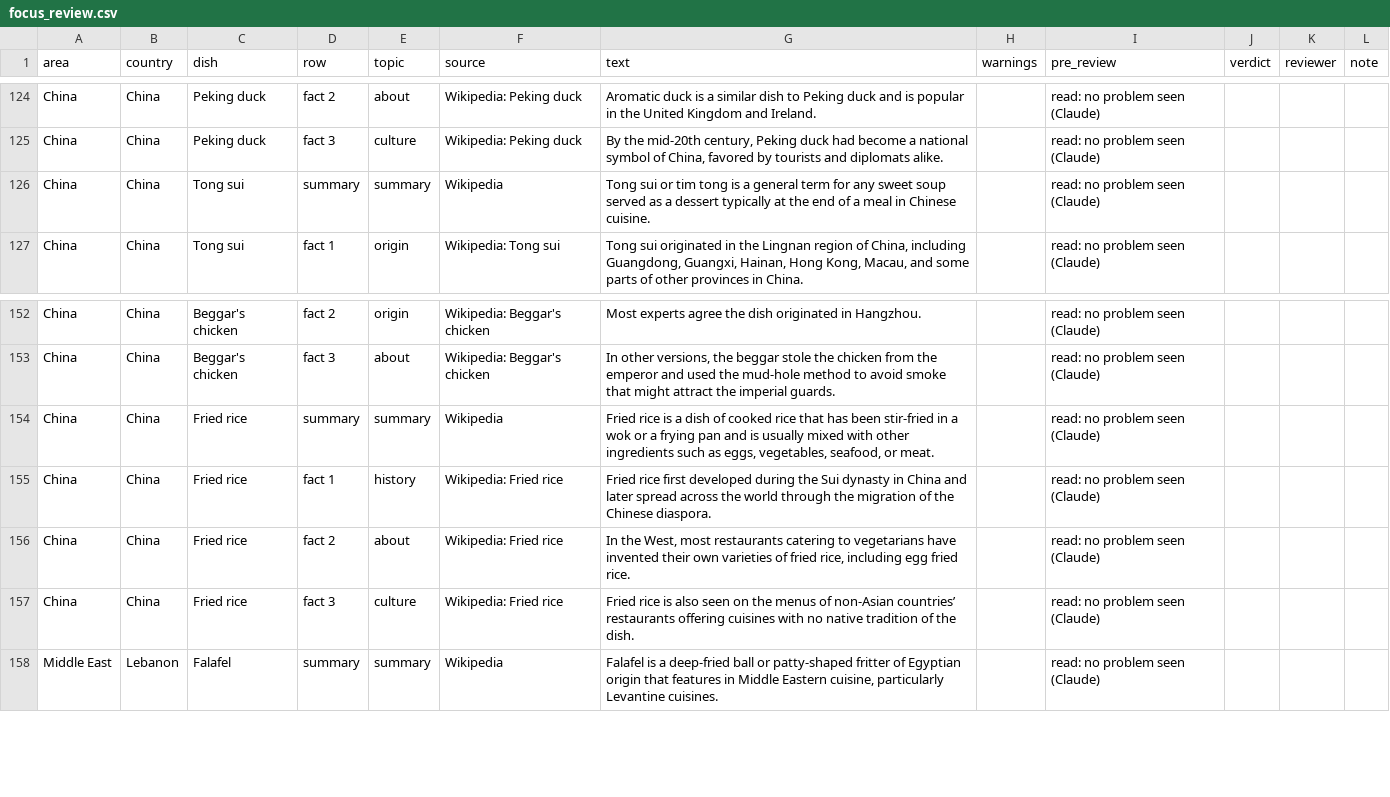
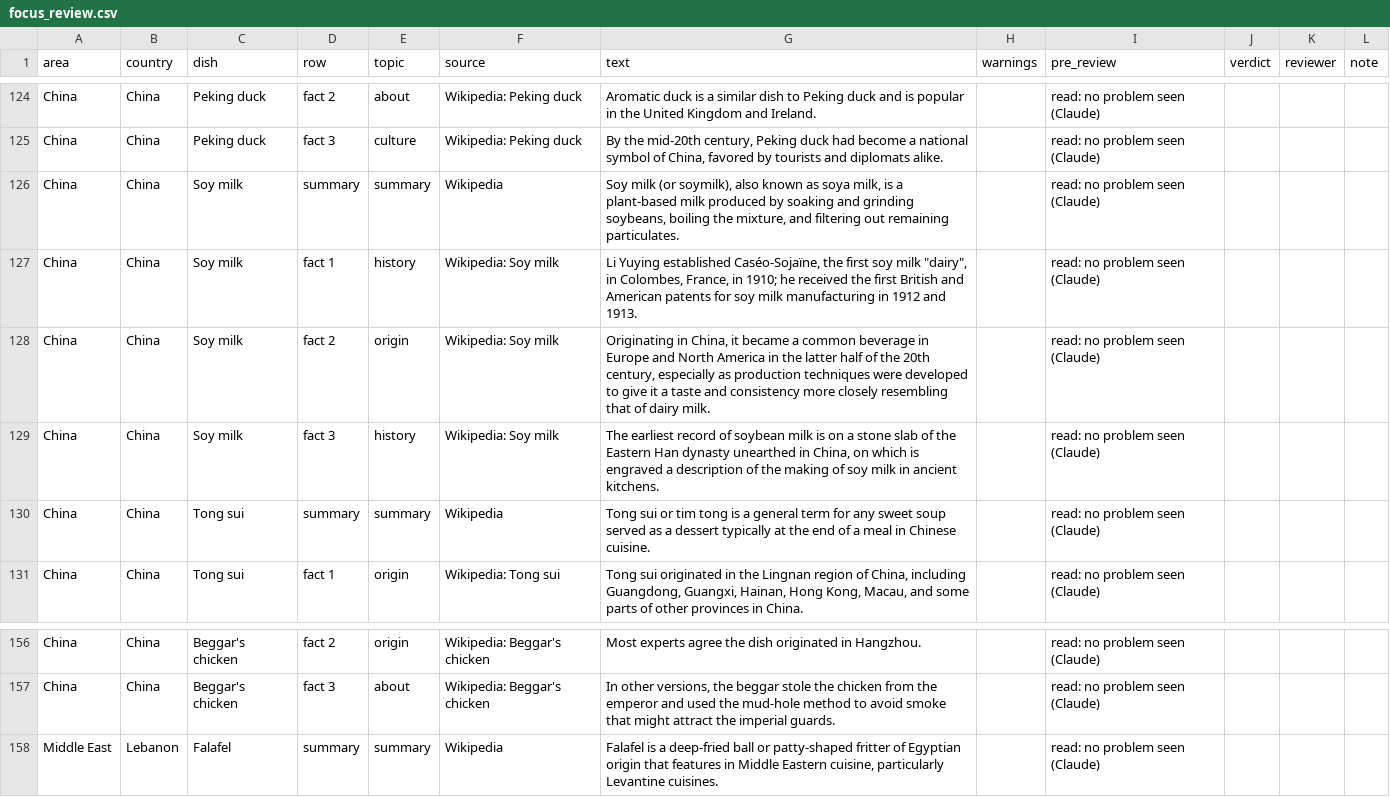
Before and after one commit to Chloe-Tu2/The-EverFlavor-AI, a CSV file: data/knowledge/review/focus_review.csv, drawn as a sheet; only a part is shown, gaps mark what is left out.

```diff
--- a/data/knowledge/review/focus_review.csv
+++ b/data/knowledge/review/focus_review.csv
@@ -125,2 +125,6 @@ China,China,Peking duck,fact 2,about,Wikipedia: Peking duck,Aromatic duck is a s
 China,China,Peking duck,fact 3,culture,Wikipedia: Peking duck,"By the mid-20th century, Peking duck had become a national symbol of China, favored by tourists and diplomats alike.",,read: no problem seen (Claude),,,
+China,China,Soy milk,summary,summary,Wikipedia,"Soy milk (or soymilk), also known as soya milk, is a plant-based milk produced by soaking and grinding soybeans, boiling the mixture, and filtering out remaining particulates.",,read: no problem seen (Claude),,,
+China,China,Soy milk,fact 1,history,Wikipedia: Soy milk,"Li Yuying established Caséo-Sojaïne, the first soy milk ""dairy"", in Colombes, France, in 1910; he received the first British and American patents for soy milk manufacturing in 1912 and 1913.",,read: no problem seen (Claude),,,
+China,China,Soy milk,fact 2,origin,Wikipedia: Soy milk,"Originating in China, it became a common beverage in Europe and North America in the latter half of the 20th century, especially as production techniques were developed to give it a taste and consistency more closely resembling that of dairy milk.",,read: no problem seen (Claude),,,
+China,China,Soy milk,fact 3,history,Wikipedia: Soy milk,"The earliest record of soybean milk is on a stone slab of the Eastern Han dynasty unearthed in China, on which is engraved a description of the making of soy milk in ancient kitchens.",,read: no problem seen (Claude),,,
 China,China,Tong sui,summary,summary,Wikipedia,Tong sui or tim tong is a general term for any sweet soup served as a dessert typically at the end of a meal in Chinese cuisine.,,read: no problem seen (Claude),,,
@@ -153,6 +157,2 @@ China,China,Beggar's chicken,fact 2,origin,Wikipedia: Beggar's chicken,Most expe
 China,China,Beggar's chicken,fact 3,about,Wikipedia: Beggar's chicken,"In other versions, the beggar stole the chicken from the emperor and used the mud-hole method to avoid smoke that might attract the imperial guards.",,read: no problem seen (Claude),,,
-China,China,Fried rice,summary,summary,Wikipedia,"Fried rice is a dish of cooked rice that has been stir-fried in a wok or a frying pan and is usually mixed with other ingredients such as eggs, vegetables, seafood, or meat.",,read: no problem seen (Claude),,,
-China,China,Fried rice,fact 1,history,Wikipedia: Fried rice,Fried rice first developed during the Sui dynasty in China and later spread across the world through the migration of the Chinese diaspora.,,read: no problem seen (Claude),,,
-China,China,Fried rice,fact 2,about,Wikipedia: Fried rice,"In the West, most restaurants catering to vegetarians have invented their own varieties of fried rice, including egg fried rice.",,read: no problem seen (Claude),,,
-China,China,Fried rice,fact 3,culture,Wikipedia: Fried rice,Fried rice is also seen on the menus of non-Asian countries’ restaurants offering cuisines with no native tradition of the dish.,,read: no problem seen (Claude),,,
 Middle East,Lebanon,Falafel,summary,summary,Wikipedia,"Falafel is a deep-fried ball or patty-shaped fritter of Egyptian origin that features in Middle Eastern cuisine, particularly Levantine cuisines.",,read: no problem seen (Claude),,,
```
Also changed, not shown: data/knowledge/review/origin_elsewhere.csv, 24 other files.
